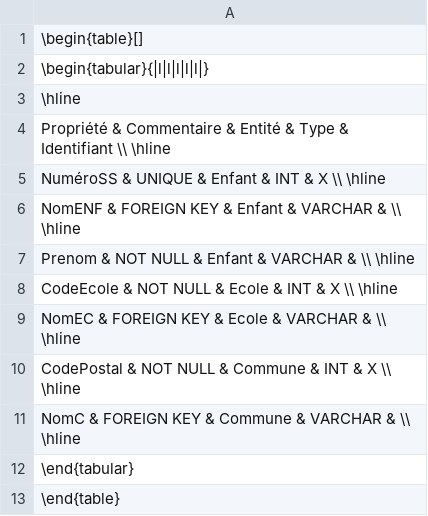
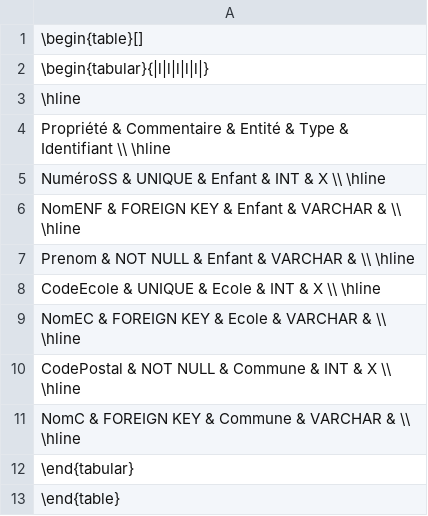
Before and after one commit to clemcch/database-intro-exercice, a CSV file: Exercice-4-dictionnaire.csv, drawn as a sheet.

Commit message:
Update Exercice-4-dictionnaire.csv

```diff
--- a/Exercice-4-dictionnaire.csv
+++ b/Exercice-4-dictionnaire.csv
@@ -7,3 +7,3 @@ NomENF     & FOREIGN KEY & Enfant  & VARCHAR &             \\ \hline
 Prenom     & NOT NULL    & Enfant  & VARCHAR &             \\ \hline
-CodeEcole  & NOT NULL    & Ecole   & INT     & X           \\ \hline
+CodeEcole  & UNIQUE    & Ecole   & INT     & X           \\ \hline
 NomEC      & FOREIGN KEY & Ecole   & VARCHAR &             \\ \hline
```
